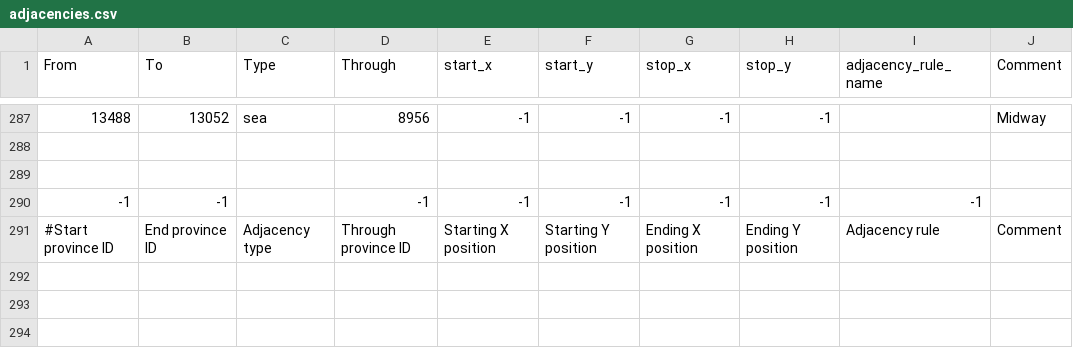
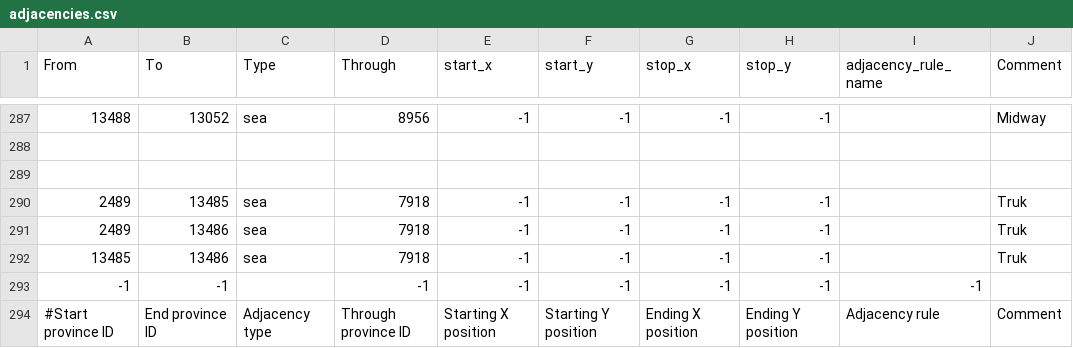
Before and after one commit to ETAPD/BFFU-DEV, a CSV file: map/adjacencies.csv, drawn as a sheet; only a part is shown, gaps mark what is left out; the diff names each change by its address in the sheet, - before the commit and + after, or states it on an @@ line.

```diff
--- a/map/adjacencies.csv
+++ b/map/adjacencies.csv
+row 290: 2489 | 13485 | sea | 7918 | -1 | -1 | -1 | -1 |  | Truk
+row 291: 2489 | 13486 | sea | 7918 | -1 | -1 | -1 | -1 |  | Truk
+row 292: 13485 | 13486 | sea | 7918 | -1 | -1 | -1 | -1 |  | Truk
```
Also changed, not shown: 9 other files.
